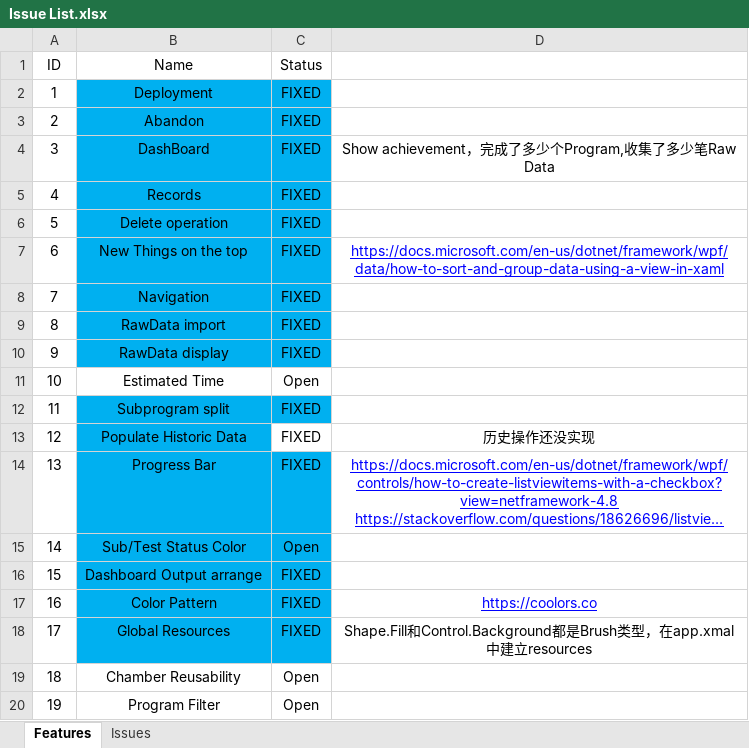
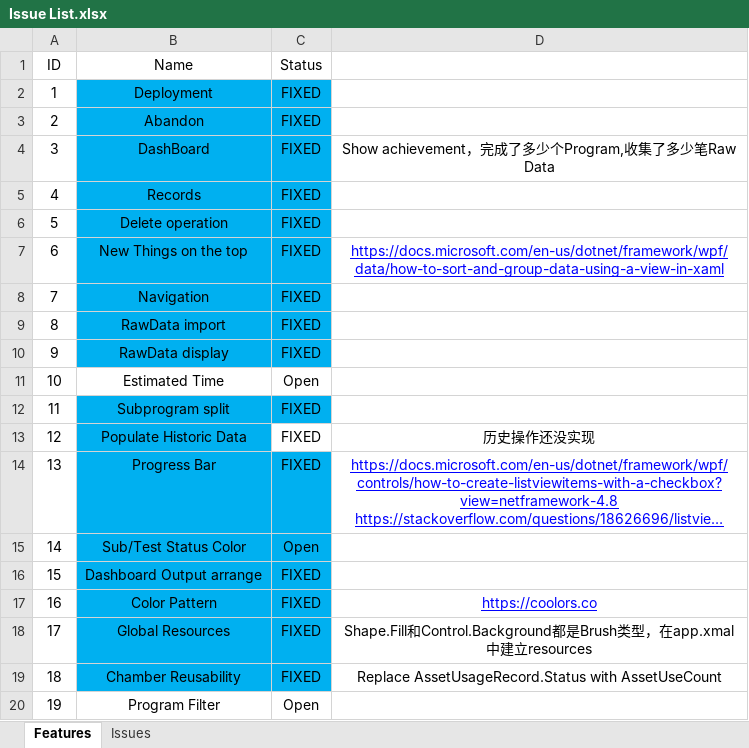
Before and after one commit to happylennychen/BCLabManagerV2, an Excel workbook: Doc/Issue List.xlsx, sheet Features, drawn as a sheet; long unchanged cells end in …; values as stored, in another font and other column widths than the file's, no borders; charts and pictures not drawn; the diff names each change by its address in the sheet, - before the commit and + after, or states it on an @@ line.

```diff
--- a/Doc/Issue List.xlsx (sheet Features)
+++ b/Doc/Issue List.xlsx (sheet Features)
-B19:C19 fill: none
+B19:C19 fill: #00B0F0
-C19 (Status): Open
+C19 (Status): FIXED
-D19: (empty)
+D19: Replace AssetUsageRecord.Status with AssetUseCount
```
Also changed, not shown: sheet Issues, 9 other files.
